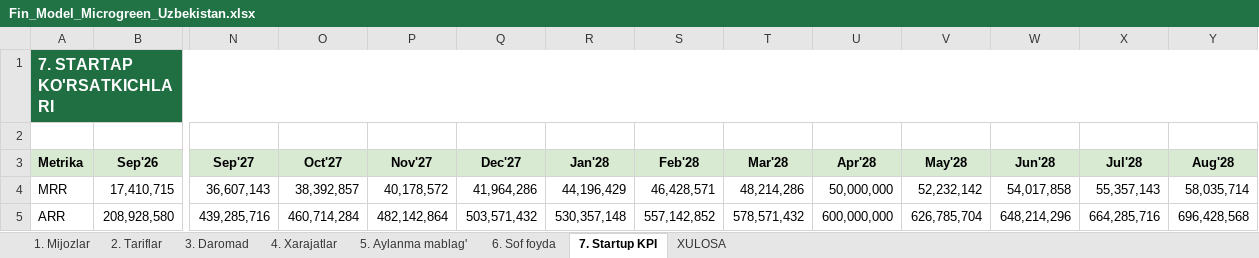
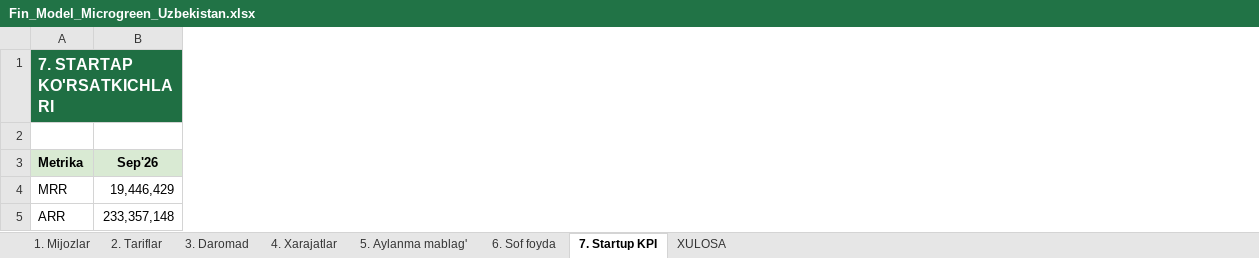
Before and after one commit to radjabovdiyor2-hub/MICROGREnUzbekistan, an Excel workbook: doc/ready/Fin_Model_Microgreen_Uzbekistan.xlsx, sheet 7. Startup KPI, drawn as a sheet; only a part is shown, gaps mark what is left out; values as stored, in another font and other column widths than the file's, no borders; the diff covers the shown part only; the diff names each change by its address in the sheet, - before the commit and + after, or states it on an @@ line.

```diff
--- a/doc/ready/Fin_Model_Microgreen_Uzbekistan.xlsx (sheet 7. Startup KPI)
+++ b/doc/ready/Fin_Model_Microgreen_Uzbekistan.xlsx (sheet 7. Startup KPI)
-column N (Sep'27), rows 4-5: 36,607,143 | 439,285,716
-column O (Oct'27), rows 4-5: 38,392,857 | 460,714,284
-column P (Nov'27), rows 4-5: 40,178,572 | 482,142,864
-column Q (Dec'27), rows 4-5: 41,964,286 | 503,571,432
-column R (Jan'28), rows 4-5: 44,196,429 | 530,357,148
-column S (Feb'28), rows 4-5: 46,428,571 | 557,142,852
-column T (Mar'28), rows 4-5: 48,214,286 | 578,571,432
-column U (Apr'28), rows 4-5: 50,000,000 | 600,000,000
-column V (May'28), rows 4-5: 52,232,142 | 626,785,704
-column W (Jun'28), rows 4-5: 54,017,858 | 648,214,296
-column X (Jul'28), rows 4-5: 55,357,143 | 664,285,716
-column Y (Aug'28), rows 4-5: 58,035,714 | 696,428,568
-B4 (Sep'26): 17,410,715
+B4 (Sep'26): 19,446,429
-B5 (Sep'26): 208,928,580
+B5 (Sep'26): 233,357,148
```
Also changed, not shown: 75 edited cells elsewhere in this sheet, sheet 4. Xarajatlar, sheet 3. Daromad, sheet 6. Sof foyda, sheet 5. Aylanma mablag', sheet 1. Mijozlar, sheet XULOSA, 1 more sheet, 11 other files.
